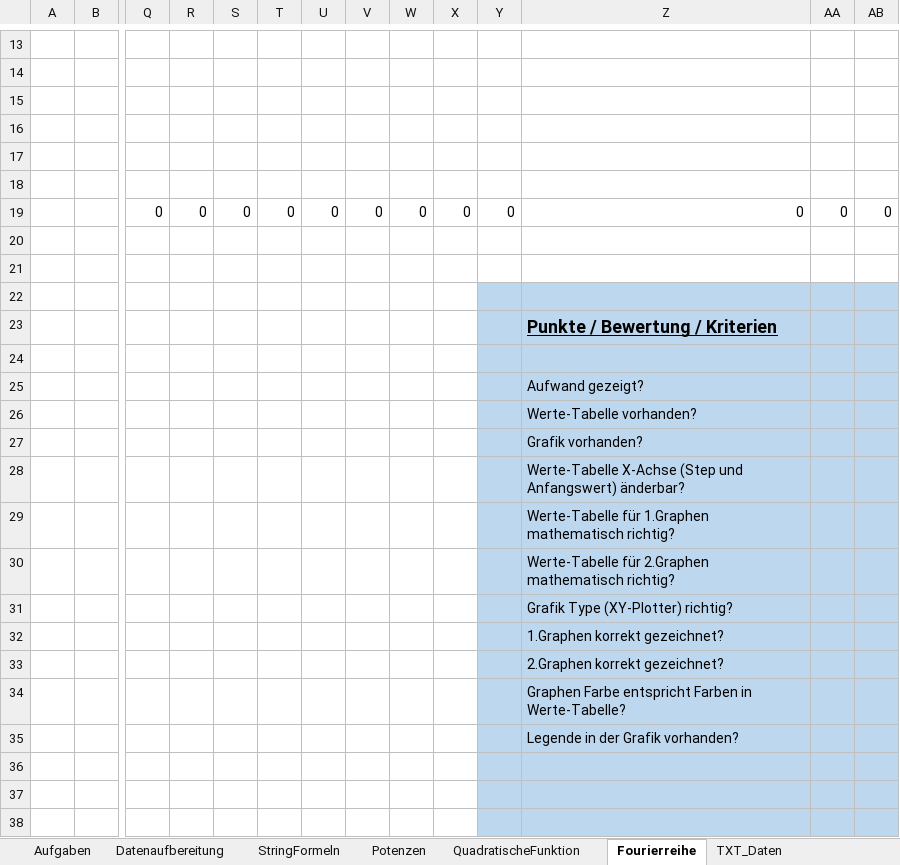
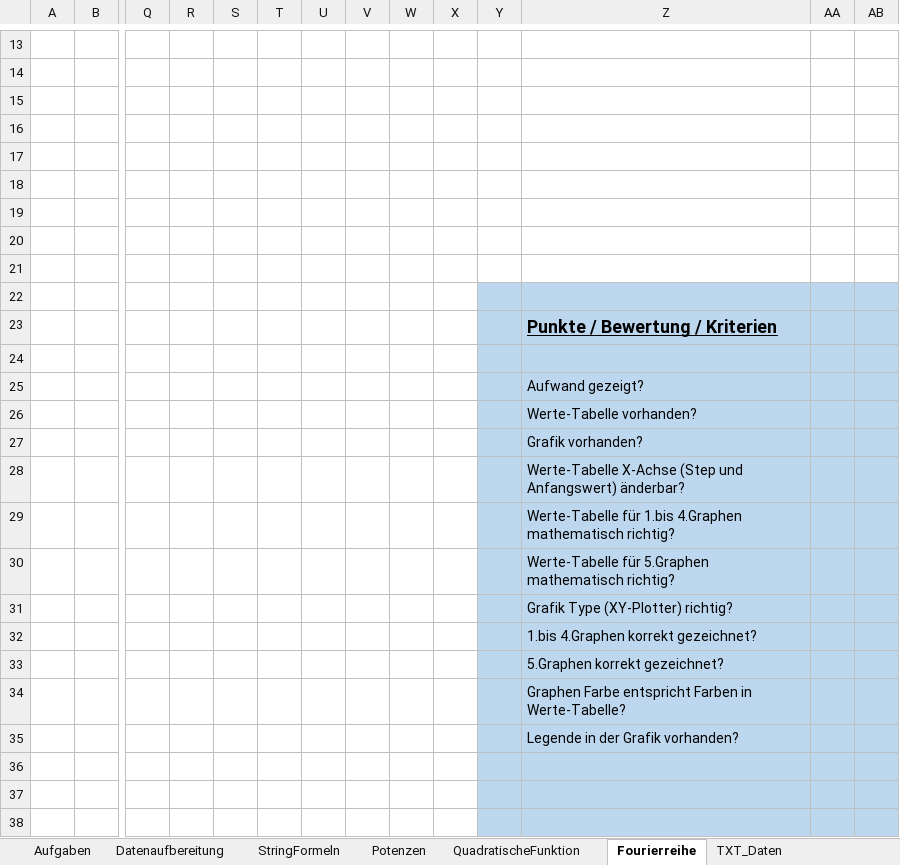
Before and after one commit to walter-rothlin/Source-Code, an Excel workbook: VBA/Pruefung_EXCEL_2024_12_12.xlsm, sheet Fourierreihe, drawn as a sheet; only a part is shown, gaps mark what is left out; values as stored, in another font and other column widths than the file's, no borders; charts and pictures not drawn; removed rows and columns are numbered as before the commit, all else as after; rows hold the shown columns only; the diff names each change by its address in the sheet, - before the commit and + after, or states it on an @@ line.

```diff
--- a/VBA/Pruefung_EXCEL_2024_12_12.xlsm (sheet Fourierreihe)
+++ b/VBA/Pruefung_EXCEL_2024_12_12.xlsm (sheet Fourierreihe)
-row 19:  |  | 0 | 0 | 0 | 0 | 0 | 0 | 0 | 0 | 0 | 0 | 0 | 0
+row 19: (empty)
-Z29: Werte-Tabelle für 1.Graphen mathematisch richtig?
+Z29: Werte-Tabelle für 1.bis 4.Graphen mathematisch richtig?
-Z30: Werte-Tabelle für 2.Graphen mathematisch richtig?
+Z30: Werte-Tabelle für 5.Graphen mathematisch richtig?
-Z32: 1.Graphen korrekt gezeichnet?
+Z32: 1.bis 4.Graphen korrekt gezeichnet?
-Z33: 2.Graphen korrekt gezeichnet?
+Z33: 5.Graphen korrekt gezeichnet?
```
Also changed, not shown: sheet Aufgaben, sheet Datenaufbereitung, formulas that keep their value, charts or pictures, SchulungsUnterlagen/Studentenbeispiele/BZU/24_25/Informatik/Inf_02_Messprotokoll.xlsx.
